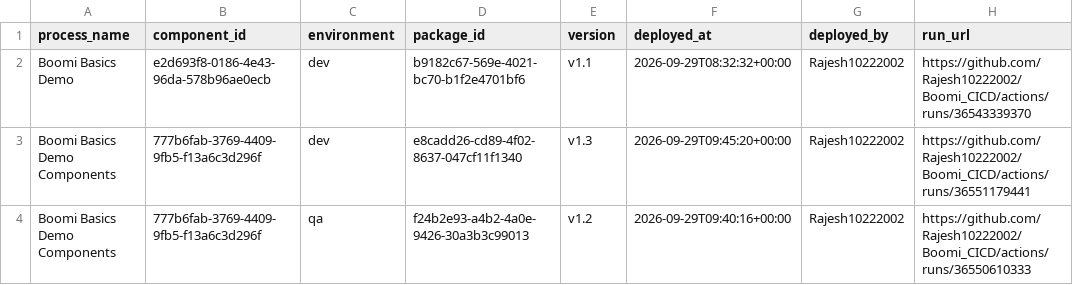
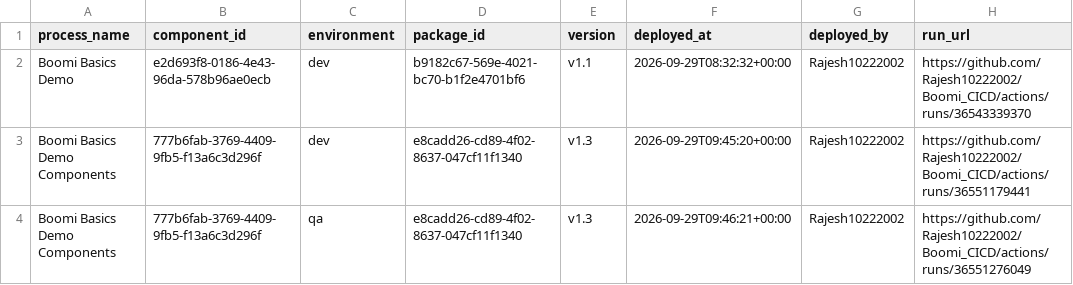
Before and after one commit to Rajesh10222002/Boomi_CICD, a CSV file: deployments/current.csv, drawn as a sheet.

```diff
--- a/deployments/current.csv
+++ b/deployments/current.csv
@@ -3,2 +3,2 @@ Boomi Basics Demo,e2d693f8-0186-4e43-96da-578b96ae0ecb,dev,b9182c67-569e-4021-bc
 Boomi Basics Demo Components,777b6fab-3769-4409-9fb5-f13a6c3d296f,dev,e8cadd26-cd89-4f02-8637-047cf11f1340,v1.3,2026-09-29T09:45:20+00:00,Rajesh10222002,https://github.com/Rajesh10222002/Boomi_CICD/actions/runs/36551179441
-Boomi Basics Demo Components,777b6fab-3769-4409-9fb5-f13a6c3d296f,qa,f24b2e93-a4b2-4a0e-9426-30a3b3c99013,v1.2,2026-09-29T09:40:16+00:00,Rajesh10222002,https://github.com/Rajesh10222002/Boomi_CICD/actions/runs/36550610333
+Boomi Basics Demo Components,777b6fab-3769-4409-9fb5-f13a6c3d296f,qa,e8cadd26-cd89-4f02-8637-047cf11f1340,v1.3,2026-09-29T09:46:21+00:00,Rajesh10222002,https://github.com/Rajesh10222002/Boomi_CICD/actions/runs/36551276049
```
Also changed, not shown: deployments/ledger.csv.
